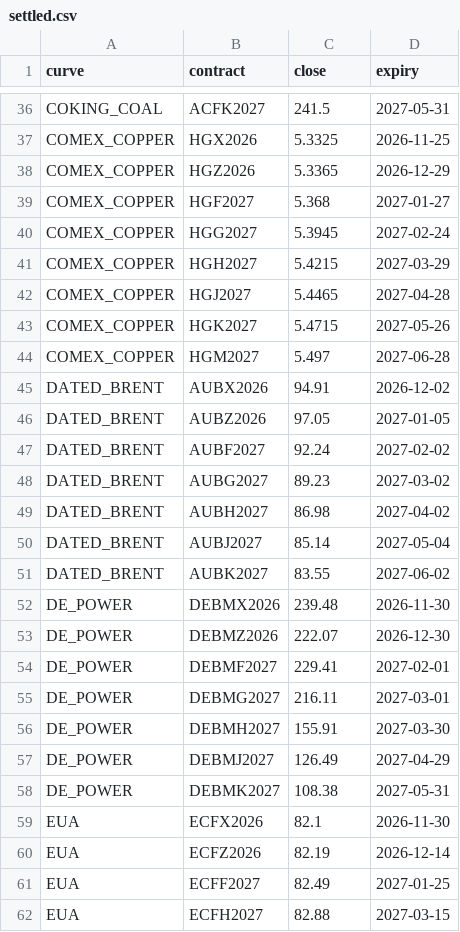
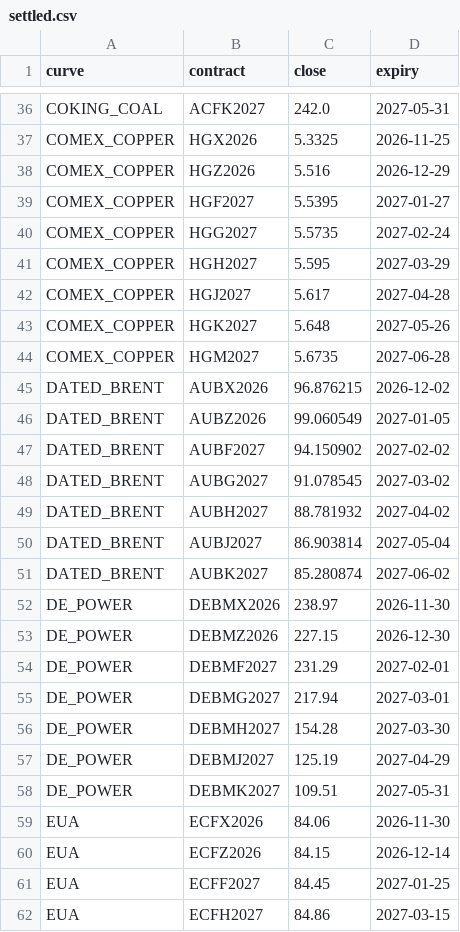
Before and after one commit to alanlegourrierec/commodity-arb-monitor, a CSV file: data/settled.csv, drawn as a sheet; only a part is shown, gaps mark what is left out; the diff covers the shown part only; the diff names each change by its address in the sheet, - before the commit and + after, or states it on an @@ line.

```diff
--- a/data/settled.csv
+++ b/data/settled.csv
-C36 (close): 241.5
+C36 (close): 242.0
-C38 (close): 5.3365
+C38 (close): 5.516
-C39 (close): 5.368
+C39 (close): 5.5395
-C40 (close): 5.3945
+C40 (close): 5.5735
-C41 (close): 5.4215
+C41 (close): 5.595
-C42 (close): 5.4465
+C42 (close): 5.617
-C43 (close): 5.4715
+C43 (close): 5.648
-C44 (close): 5.497
+C44 (close): 5.6735
-C45 (close): 94.91
+C45 (close): 96.876215
-C46 (close): 97.05
+C46 (close): 99.060549
-C47 (close): 92.24
+C47 (close): 94.150902
-C48 (close): 89.23
+C48 (close): 91.078545
-C49 (close): 86.98
+C49 (close): 88.781932
-C50 (close): 85.14
+C50 (close): 86.903814
-C51 (close): 83.55
+C51 (close): 85.280874
-C52 (close): 239.48
+C52 (close): 238.97
-C53 (close): 222.07
+C53 (close): 227.15
-C54 (close): 229.41
+C54 (close): 231.29
-C55 (close): 216.11
+C55 (close): 217.94
-C56 (close): 155.91
+C56 (close): 154.28
-C57 (close): 126.49
+C57 (close): 125.19
-C58 (close): 108.38
+C58 (close): 109.51
-C59 (close): 82.1
+C59 (close): 84.06
-C60 (close): 82.19
+C60 (close): 84.15
-C61 (close): 82.49
+C61 (close): 84.45
-C62 (close): 82.88
+C62 (close): 84.86
```
Also changed, not shown: 150 edited cells elsewhere in this file, data/history.csv, 3 other files.
